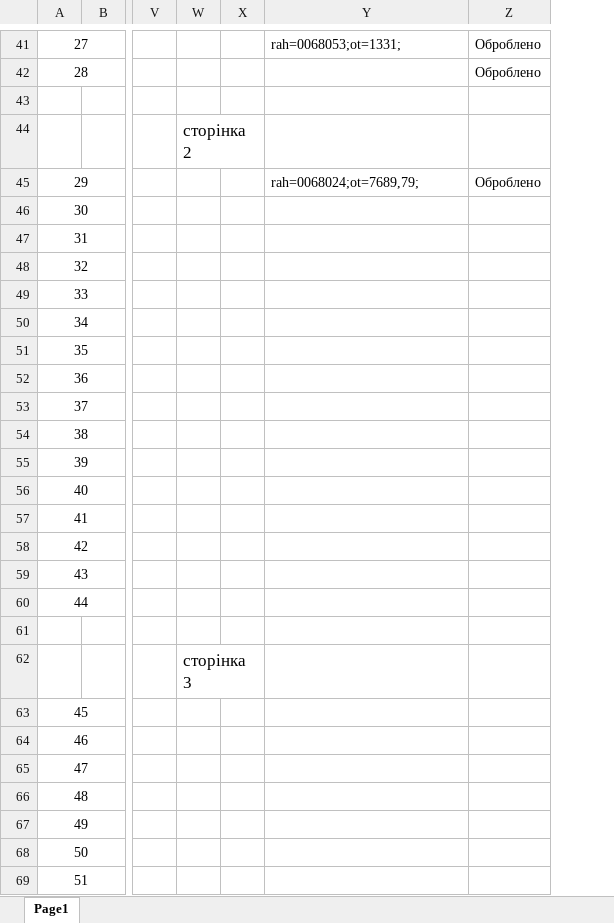
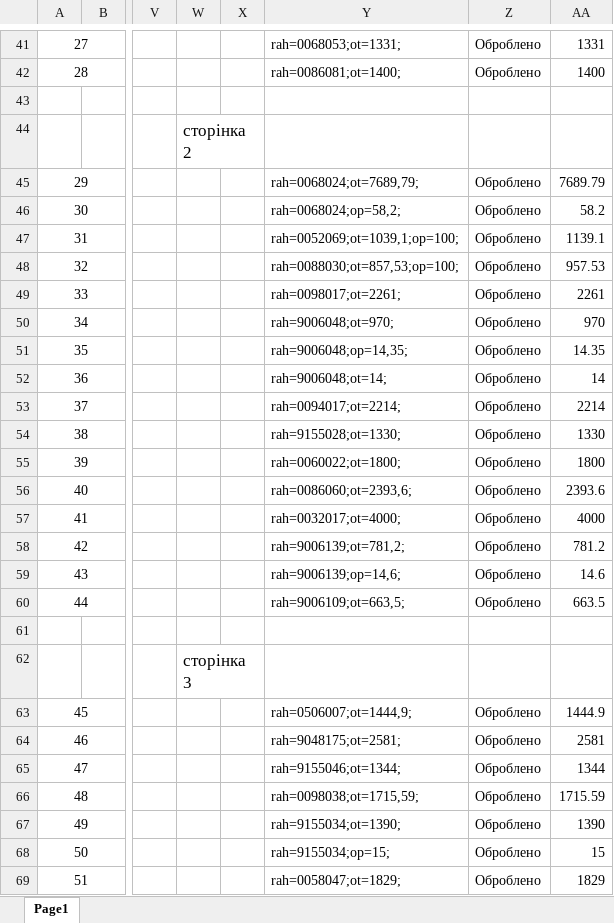
Before and after one commit to Anatoliy111/dolg, an Excel workbook: 1/О23.02.13.Xlsx, sheet Page1, drawn as a sheet; only a part is shown, gaps mark what is left out; values as stored, in another font and other column widths than the file's, no borders; charts and pictures not drawn; the diff covers the shown part only; the diff names each change by its address in the sheet, - before the commit and + after, or states it on an @@ line.

```diff
--- a/1/О23.02.13.Xlsx (sheet Page1)
+++ b/1/О23.02.13.Xlsx (sheet Page1)
+column AA, rows 41-69: 1331 | 1400 |  |  | 7689.79 | 58.2 | 1139.1 | 957.53 | 2261 | 970 | 14.35 | 14 | 2214 | 1330 | 1800 | 2393.6 | 4000 | 781.2 | 14.6 | 663.5 |  |  | 1444.9 | 2581 | 1344 | 1715.59 | 1390 | 15 | 1829
-Y42: (empty)
+Y42: rah=0086081;ot=1400;
-Y46: (empty)
+Y46: rah=0068024;op=58,2;
-Z46:Z60: (empty)
+Z46:Z60: Оброблено
-Y47: (empty)
+Y47: rah=0052069;ot=1039,1;op=100;
-Y48: (empty)
+Y48: rah=0088030;ot=857,53;op=100;
-Y49: (empty)
+Y49: rah=0098017;ot=2261;
-Y50: (empty)
+Y50: rah=9006048;ot=970;
-Y51: (empty)
+Y51: rah=9006048;op=14,35;
-Y52: (empty)
+Y52: rah=9006048;ot=14;
-Y53: (empty)
+Y53: rah=0094017;ot=2214;
-Y54: (empty)
+Y54: rah=9155028;ot=1330;
-Y55: (empty)
+Y55: rah=0060022;ot=1800;
-Y56: (empty)
+Y56: rah=0086060;ot=2393,6;
-Y57: (empty)
+Y57: rah=0032017;ot=4000;
-Y58: (empty)
+Y58: rah=9006139;ot=781,2;
-Y59: (empty)
+Y59: rah=9006139;op=14,6;
-Y60: (empty)
+Y60: rah=9006109;ot=663,5;
-Y63: (empty)
+Y63: rah=0506007;ot=1444,9;
-Z63:Z69: (empty)
+Z63:Z69: Оброблено
-Y64: (empty)
+Y64: rah=9048175;ot=2581;
-Y65: (empty)
+Y65: rah=9155046;ot=1344;
-Y66: (empty)
+Y66: rah=0098038;ot=1715,59;
-Y67: (empty)
+Y67: rah=9155034;ot=1390;
-Y68: (empty)
+Y68: rah=9155034;op=15;
-Y69: (empty)
+Y69: rah=0058047;ot=1829;
```
Also changed, not shown: 62 edited cells elsewhere in this sheet, 1/О23.02.17.Xlsx, 9 other files.
